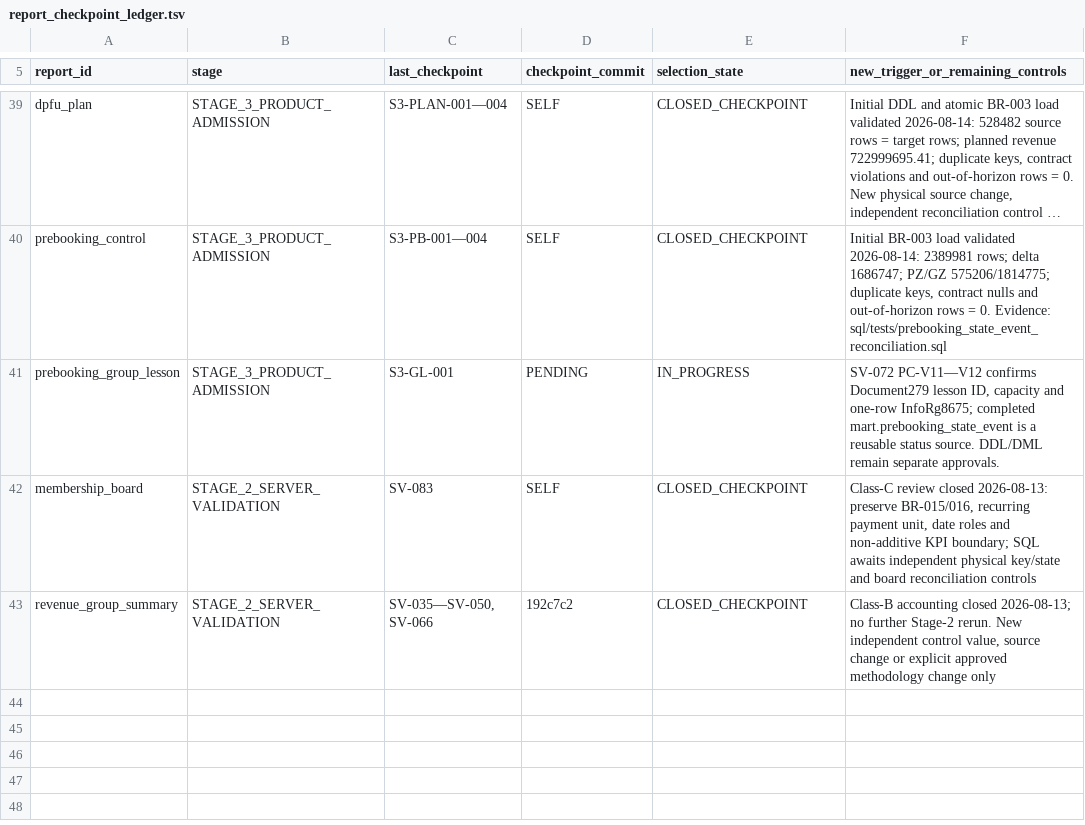
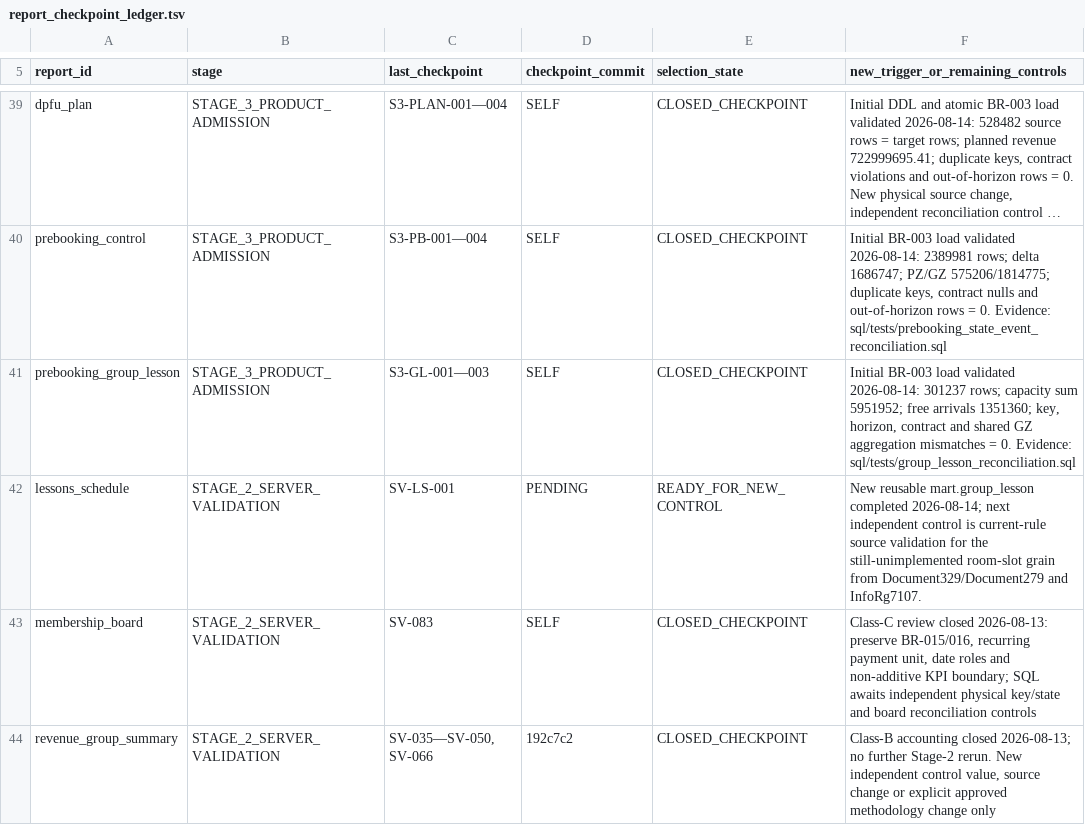
Before and after one commit to ilvkalinin/1c_to_powerBi, a TSV file: .agents/report_checkpoint_ledger.tsv, drawn as a sheet; only a part is shown, gaps mark what is left out; long unchanged cells end in …; removed rows and columns are numbered as before the commit, all else as after; the diff names each change by its address in the sheet, - before the commit and + after, or states it on an @@ line.

Commit message:
feat(group-lesson): load and validate mart

```diff
--- a/.agents/report_checkpoint_ledger.tsv
+++ b/.agents/report_checkpoint_ledger.tsv
-row 41: prebooking_group_lesson | STAGE_3_PRODUCT_ADMISSION | S3-GL-001 | PENDING | IN_PROGRESS | SV-072 PC-V11—V12 confirms Document279 lesson ID, capacity and one-row InfoRg8675; completed mart.prebooking_state_event is a reusable status source. DDL/DML remain separate approvals.
+row 41: prebooking_group_lesson | STAGE_3_PRODUCT_ADMISSION | S3-GL-001—003 | SELF | CLOSED_CHECKPOINT | Initial BR-003 load validated 2026-08-14: 301237 rows; capacity sum 5951952; free arrivals 1351360; key, horizon, contract and shared GZ aggregation mismatches = 0. Evidence: sql/tests/group_lesson_reconciliation.sql
+row 42: lessons_schedule | STAGE_2_SERVER_VALIDATION | SV-LS-001 | PENDING | READY_FOR_NEW_CONTROL | New reusable mart.group_lesson completed 2026-08-14; next independent control is current-rule source validation for the still-unimplemented room-slot grain from Document329/Document279 and InfoRg7107.
```
Also changed, not shown: .agents/active_package.tsv, 7 other files.
